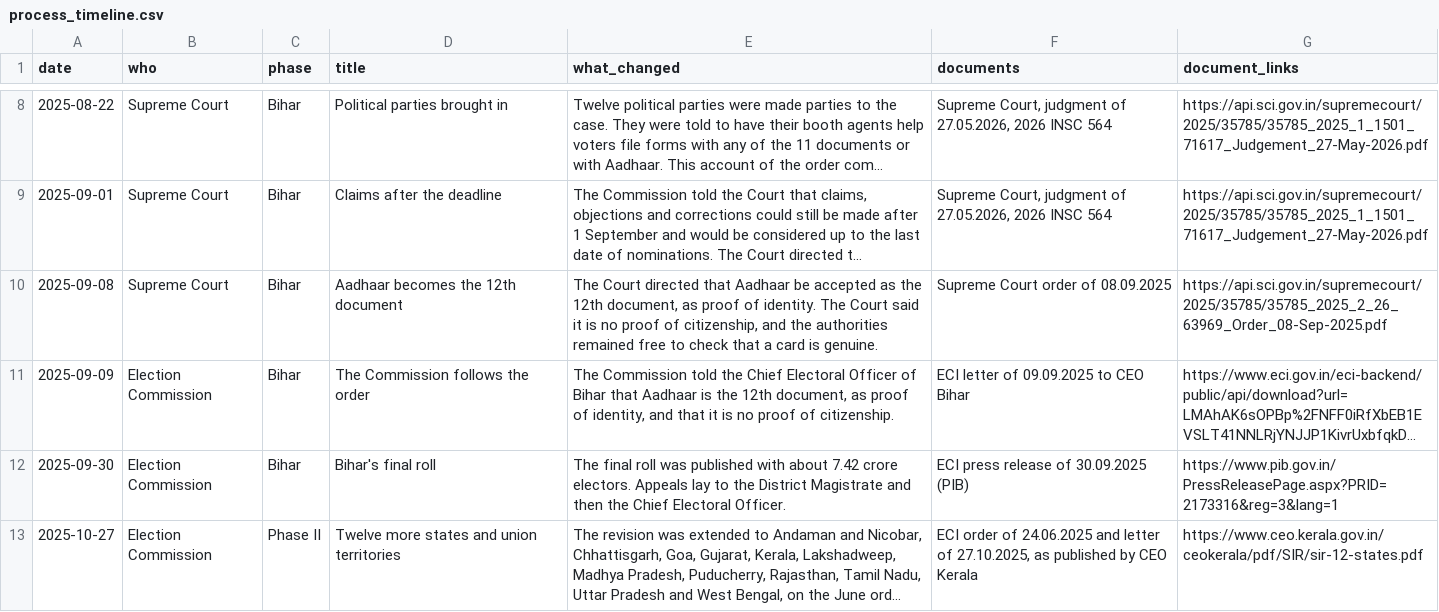
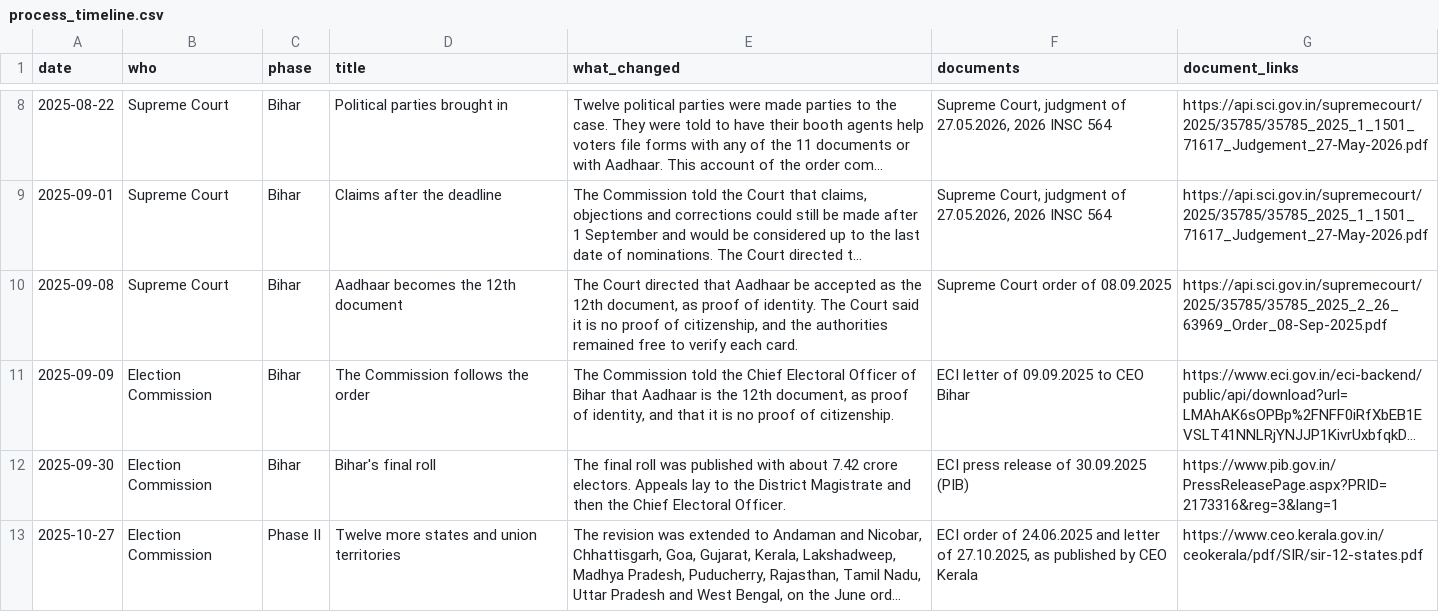
Before and after one commit to Varnasr/INDIA-DATA, a CSV file: data/india/process_timeline.csv, drawn as a sheet; only a part is shown, gaps mark what is left out; long unchanged cells end in …; the diff names each change by its address in the sheet, - before the commit and + after, or states it on an @@ line.

```diff
--- a/data/india/process_timeline.csv
+++ b/data/india/process_timeline.csv
-E10 (what_changed): …free to check that a card is genuine.
+E10 (what_changed): …free to verify each card.
```
Also changed, not shown: 14 other files.
